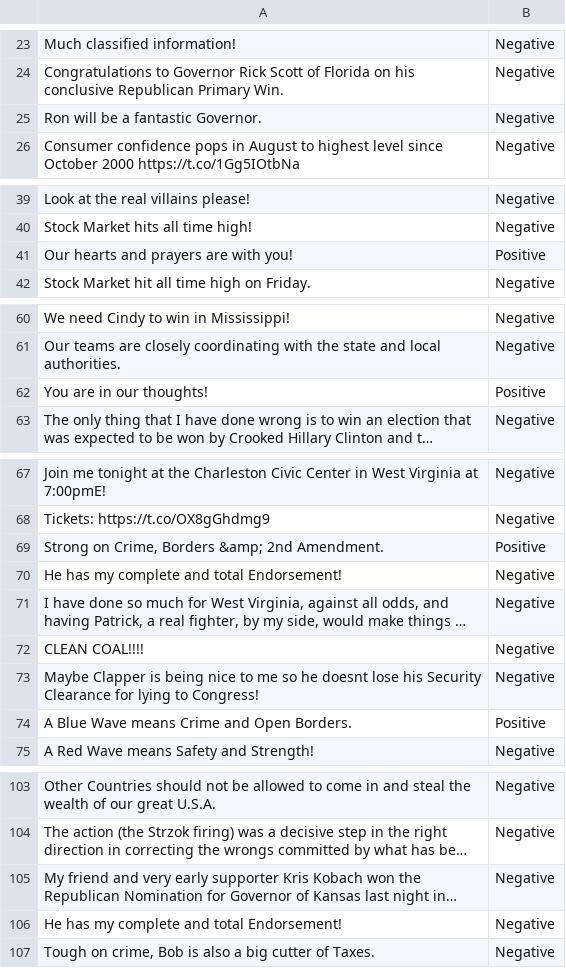
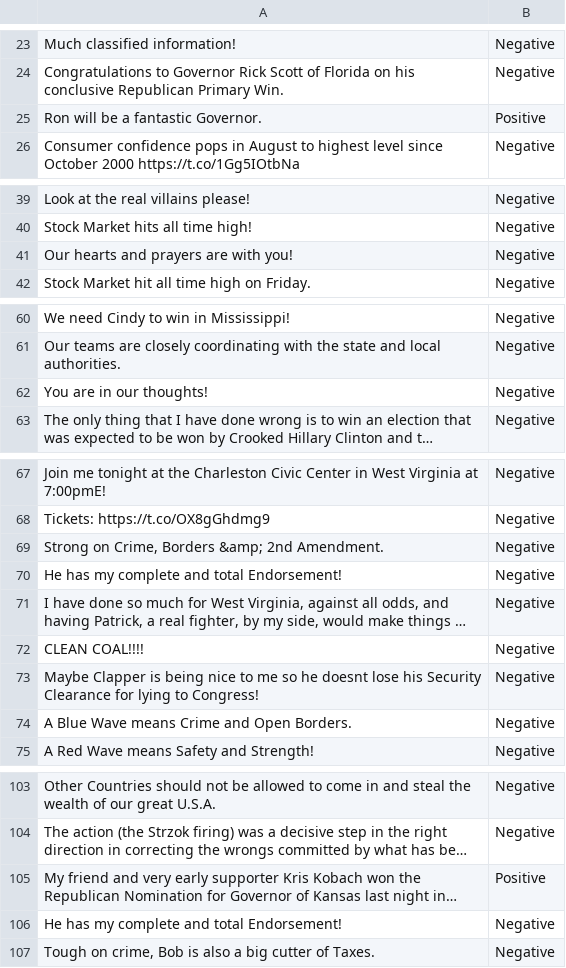
Before and after one commit to inspaya/tweet_pulse, a CSV file: data/tweets/rdt_predictions.csv, drawn as a sheet; only a part is shown, gaps mark what is left out; long unchanged cells end in …; the diff covers the shown part only; the diff names each change by its address in the sheet, - before the commit and + after, or states it on an @@ line.

```diff
--- a/data/tweets/rdt_predictions.csv
+++ b/data/tweets/rdt_predictions.csv
-B25: Negative
+B25: Positive
-B41: Positive
+B41: Negative
-B62: Positive
+B62: Negative
-B69: Positive
+B69: Negative
-B74: Positive
+B74: Negative
-B105: Negative
+B105: Positive
```
Also changed, not shown: 20 edited cells elsewhere in this file.
